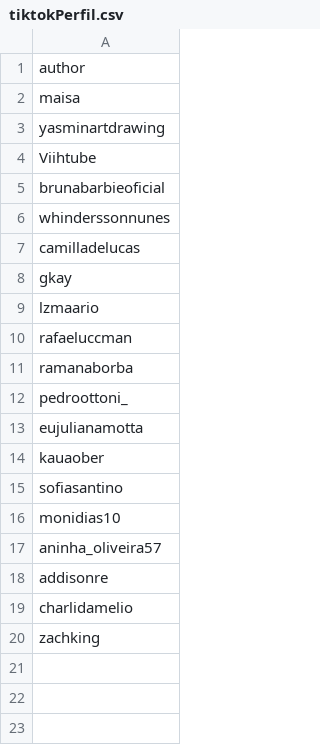
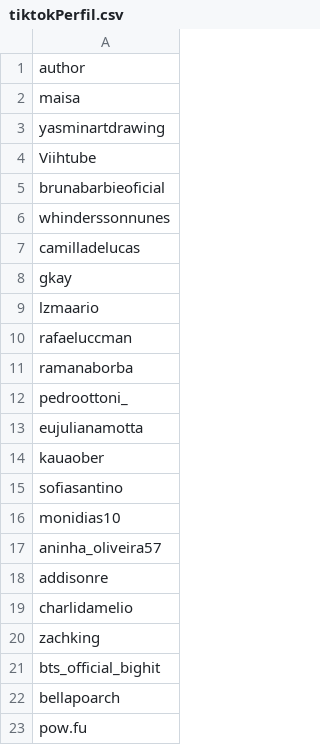
Before and after one commit to Nokard/tiktok_scrap, a CSV file: tiktokPerfil.csv, drawn as a sheet.

Commit message:
creating a Trending Data

```diff
--- a/tiktokPerfil.csv
+++ b/tiktokPerfil.csv
@@ -20 +20,4 @@ charlidamelio
 zachking
+bts_official_bighit
+bellapoarch
+pow.fu
```
Also changed, not shown: 7 other files.
